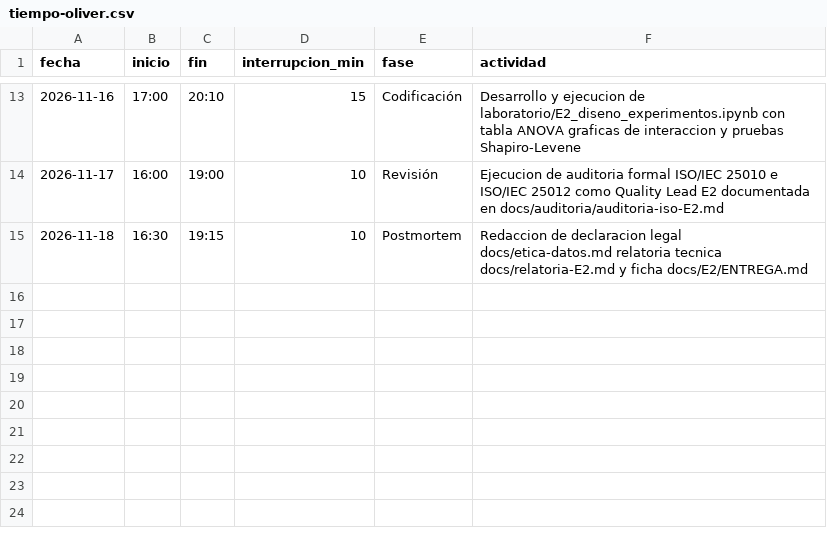
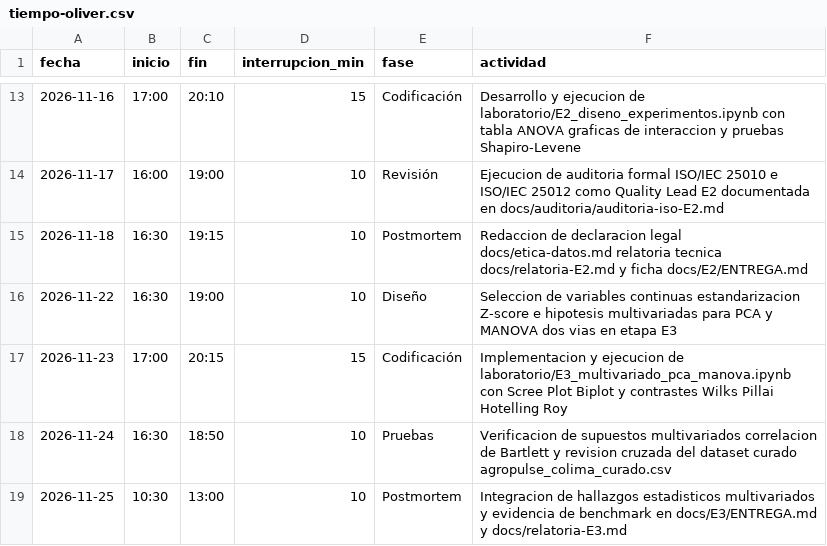
Before and after one commit to Elit-001/tdl-tintos-vargas, a CSV file: calidad/tiempo-oliver.csv, drawn as a sheet; only a part is shown, gaps mark what is left out; the diff names each change by its address in the sheet, - before the commit and + after, or states it on an @@ line.

Commit message:
feat(e3): notebook multivariado PCA y MANOVA, relatoria E3 y bitacoras de Oliver

```diff
--- a/calidad/tiempo-oliver.csv
+++ b/calidad/tiempo-oliver.csv
+row 16: 2026-11-22 | 16:30 | 19:00 | 10 | Diseño | Seleccion de variables continuas estandarizacion Z-score e hipotesis multivariadas para PCA y MANOVA dos vias en etapa E3
+row 17: 2026-11-23 | 17:00 | 20:15 | 15 | Codificación | Implementacion y ejecucion de laboratorio/E3_multivariado_pca_manova.ipynb con Scree Plot Biplot y contrastes Wilks Pillai Hotelling Roy
+row 18: 2026-11-24 | 16:30 | 18:50 | 10 | Pruebas | Verificacion de supuestos multivariados correlacion de Bartlett y revision cruzada del dataset curado agropulse_colima_curado.csv
+row 19: 2026-11-25 | 10:30 | 13:00 | 10 | Postmortem | Integracion de hallazgos estadisticos multivariados y evidencia de benchmark en docs/E3/ENTREGA.md y docs/relatoria-E3.md
```
Also changed, not shown: calidad/defectos-oliver.csv, data/publicado/agropulse_colima_curado.csv, 5 other files.
